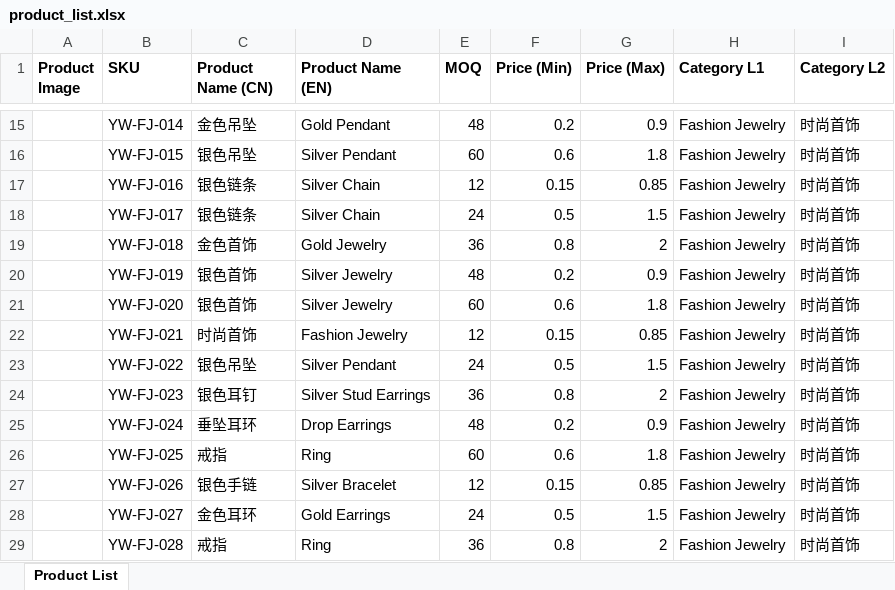
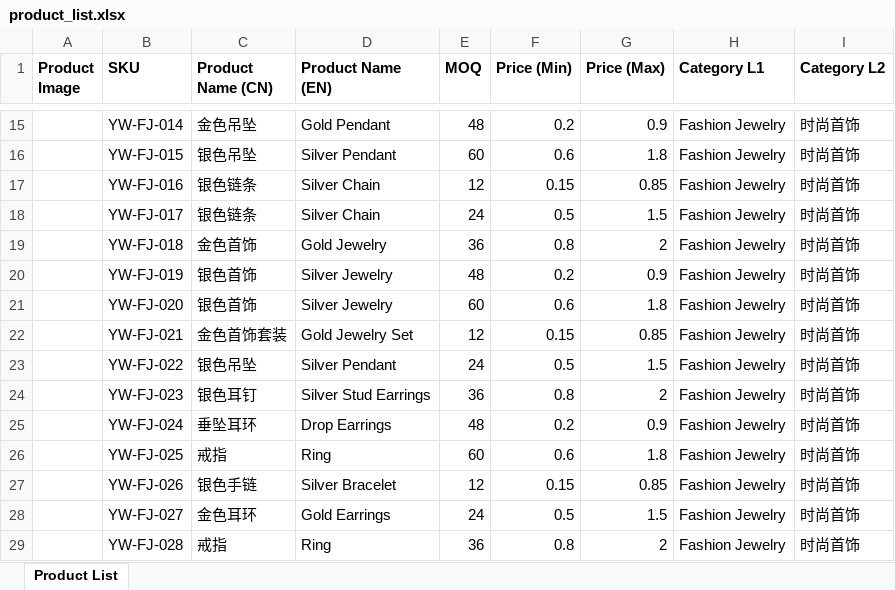
Before and after one commit to Preeasy/Etruemart.github.io, an Excel workbook: public/product_list.xlsx, sheet Product List, drawn as a sheet; only a part is shown, gaps mark what is left out; values as stored, in another font and other column widths than the file's, no borders; the diff covers the shown part only; the diff names each change by its address in the sheet, - before the commit and + after, or states it on an @@ line.

```diff
--- a/public/product_list.xlsx (sheet Product List)
+++ b/public/product_list.xlsx (sheet Product List)
-C22 (Product Name (CN)): 时尚首饰
+C22 (Product Name (CN)): 金色首饰套装
-D22 (Product Name (EN)): Fashion Jewelry
+D22 (Product Name (EN)): Gold Jewelry Set
```
Also changed, not shown: 24 added rows, 36 removed rows and 4 edited cells elsewhere in this sheet, product_list.xlsx, 4 other files.
